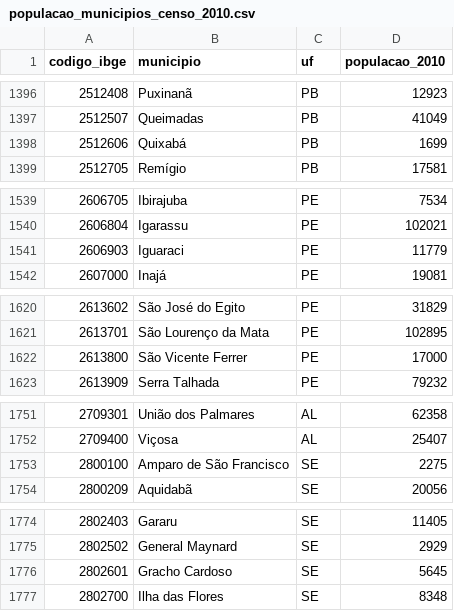
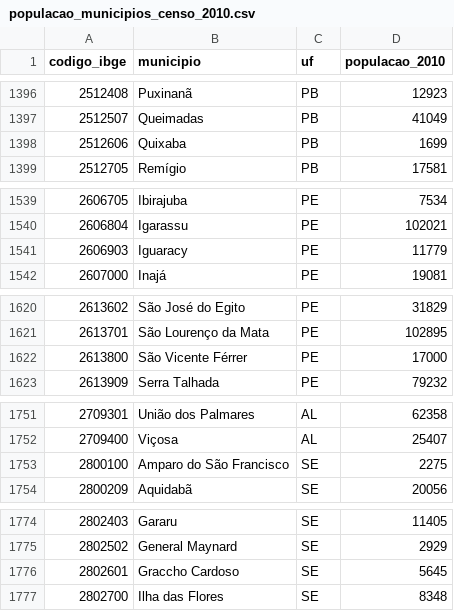
Before and after one commit to eduardagaleano/intern-plc, a CSV file: dados/populacao_municipios_censo_2010.csv, drawn as a sheet; only a part is shown, gaps mark what is left out; the diff covers the shown part only.

```diff
--- a/dados/populacao_municipios_censo_2010.csv
+++ b/dados/populacao_municipios_censo_2010.csv
@@ -1397,3 +1397,3 @@ codigo_ibge,municipio,uf,populacao_2010
 2512507,Queimadas,PB,41049
-2512606,Quixabá,PB,1699
+2512606,Quixaba,PB,1699
 2512705,Remígio,PB,17581
@@ -1540,3 +1540,3 @@ codigo_ibge,municipio,uf,populacao_2010
 2606804,Igarassu,PE,102021
-2606903,Iguaraci,PE,11779
+2606903,Iguaracy,PE,11779
 2607000,Inajá,PE,19081
@@ -1621,3 +1621,3 @@ codigo_ibge,municipio,uf,populacao_2010
 2613701,São Lourenço da Mata,PE,102895
-2613800,São Vicente Ferrer,PE,17000
+2613800,São Vicente Férrer,PE,17000
 2613909,Serra Talhada,PE,79232
@@ -1752,3 +1752,3 @@ codigo_ibge,municipio,uf,populacao_2010
 2709400,Viçosa,AL,25407
-2800100,Amparo de São Francisco,SE,2275
+2800100,Amparo do São Francisco,SE,2275
 2800209,Aquidabã,SE,20056
@@ -1775,3 +1775,3 @@ codigo_ibge,municipio,uf,populacao_2010
 2802502,General Maynard,SE,2929
-2802601,Gracho Cardoso,SE,5645
+2802601,Graccho Cardoso,SE,5645
 2802700,Ilha das Flores,SE,8348
```
Also changed, not shown: 34 edited cells elsewhere in this file.
